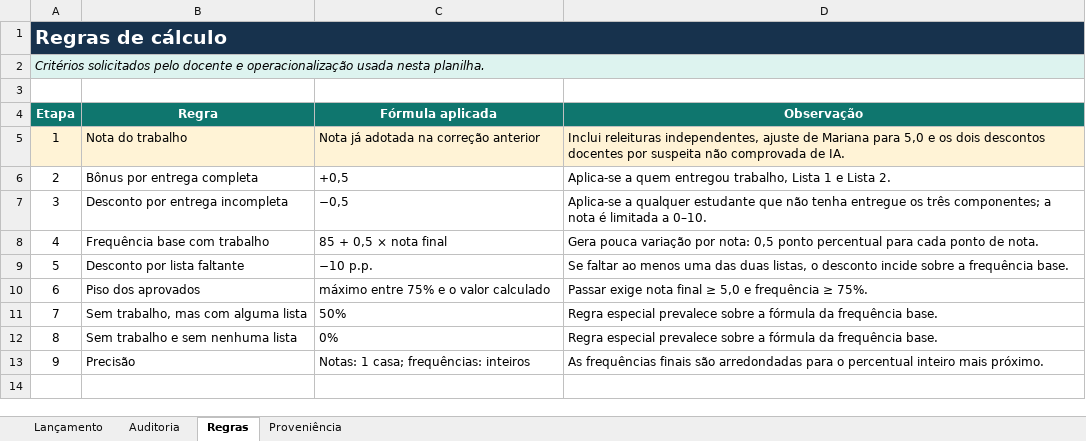
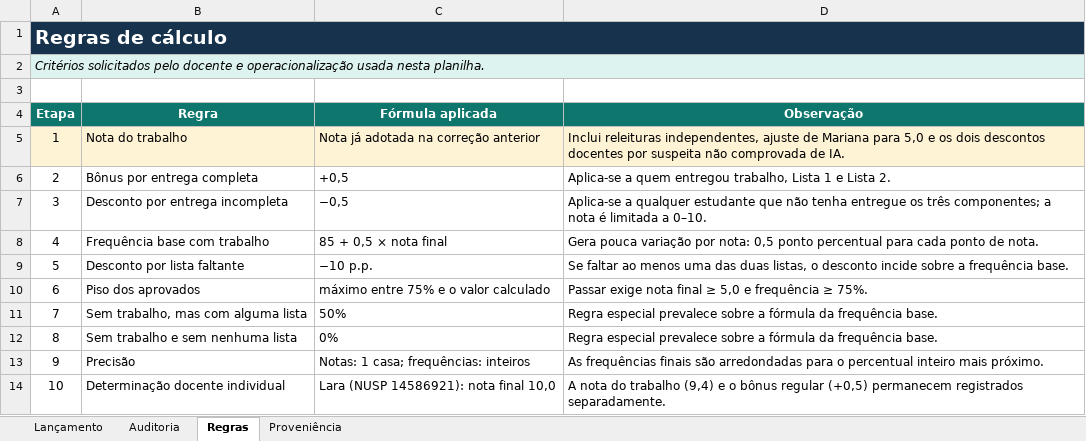
Before and after one commit to mgaldino/metodos-cp-brasil, an Excel workbook: outputs/01a02455-4428-7e10-b65c-4328cbb55411/notas_e_frequencias_metodos_III_2026.xlsx, sheet Regras, drawn as a sheet; values as stored, in another font and other column widths than the file's, no borders; table styles not drawn; the diff names each change by its address in the sheet, - before the commit and + after, or states it on an @@ line.

```diff
--- a/outputs/01a02455-4428-7e10-b65c-4328cbb55411/notas_e_frequencias_metodos_III_2026.xlsx (sheet Regras)
+++ b/outputs/01a02455-4428-7e10-b65c-4328cbb55411/notas_e_frequencias_metodos_III_2026.xlsx (sheet Regras)
+row 14: 10 | Determinação docente individual | Lara (NUSP 14586921): nota final 10,0 | A nota do trabalho (9,4) e o bônus regular (+0,5) permanecem registrados separadamente.
```
Also changed, not shown: sheet Auditoria, sheet Proveniência, sheet Lançamento, formulas that keep their value, 13 other files.
